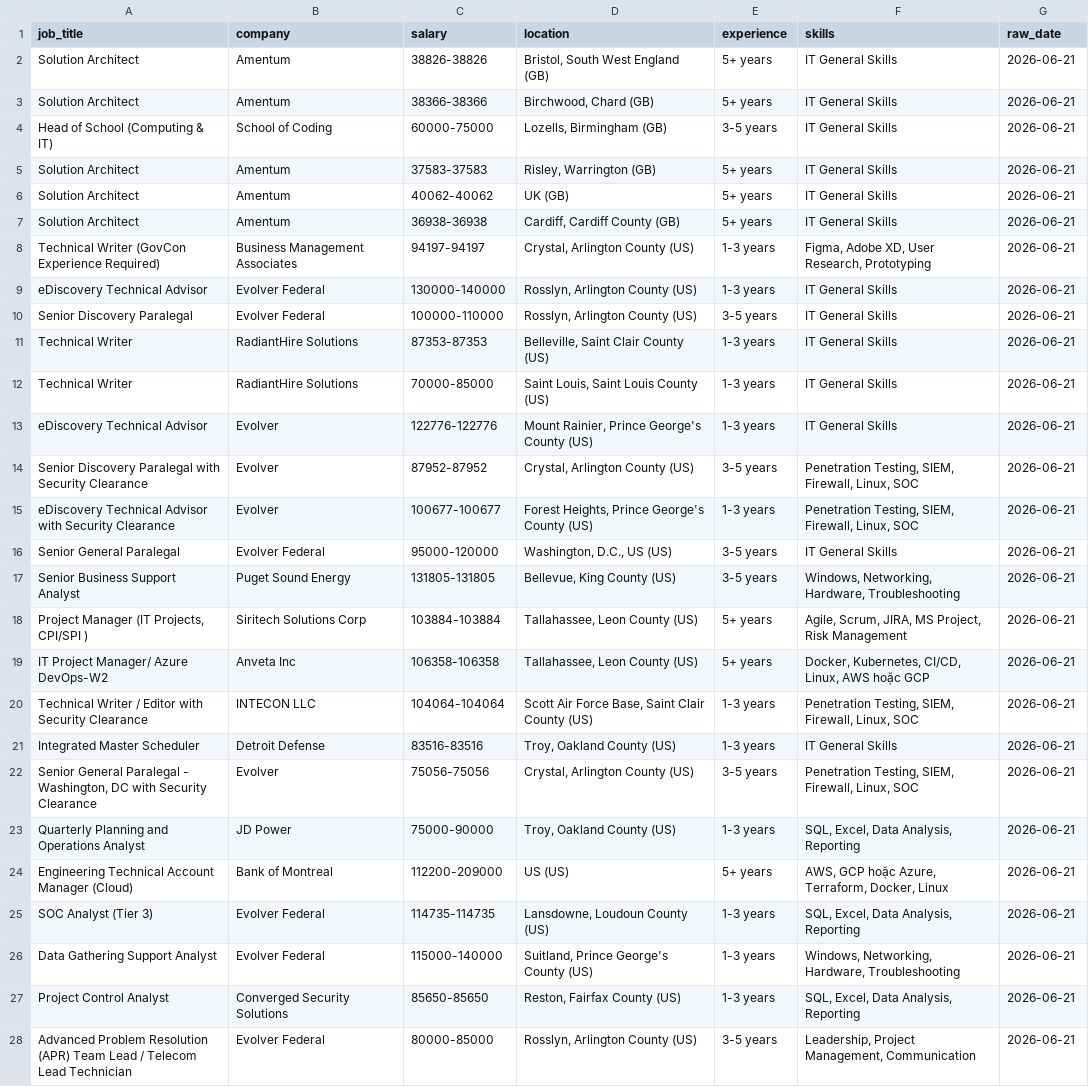
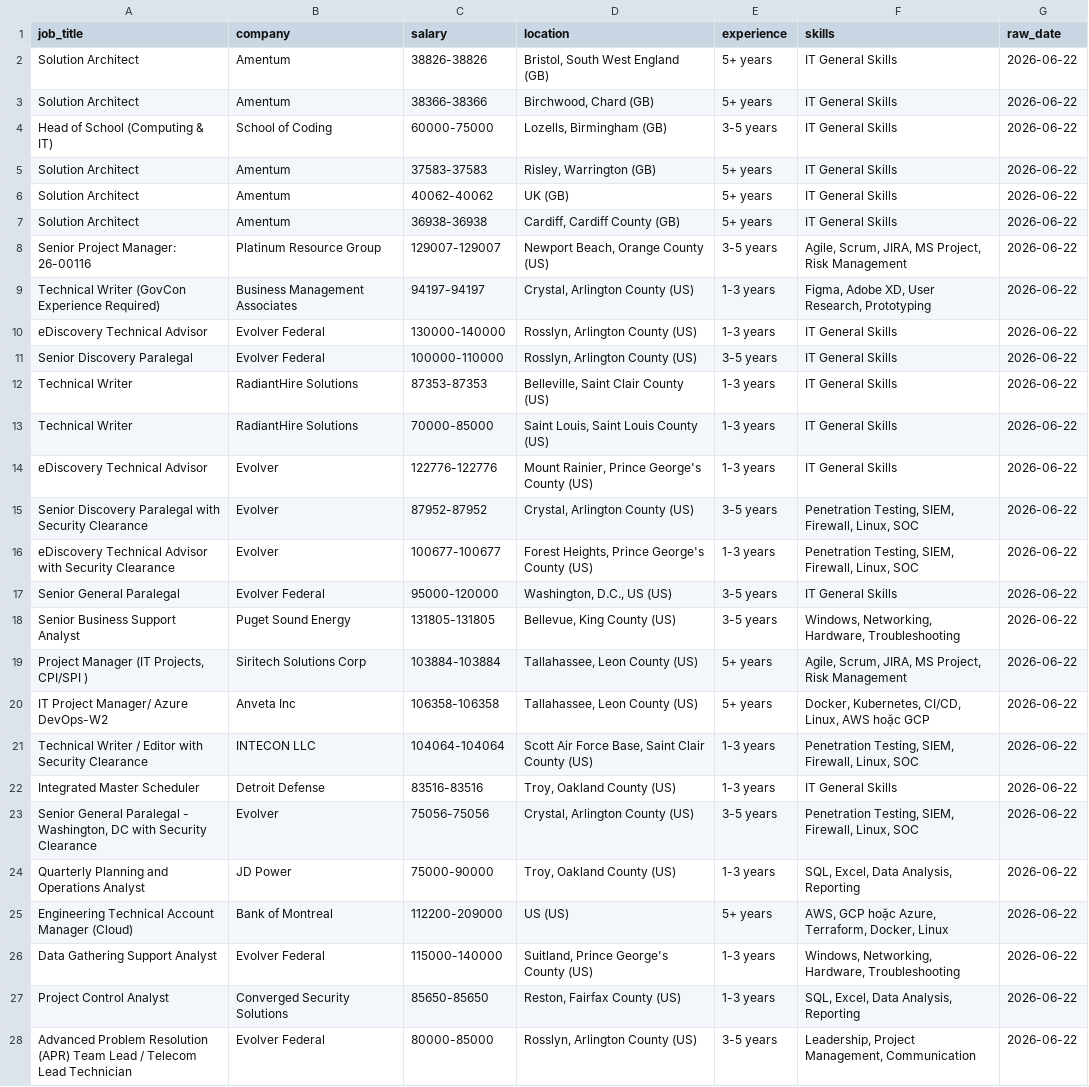
Before and after one commit to kots2915-crypto/IT-Career-Scraper, a CSV file: data/daily_job.csv, drawn as a sheet; only a part is shown; removed rows and columns are numbered as before the commit, all else as after; the diff covers the shown part only; the diff names each change by its address in the sheet, - before the commit and + after, or states it on an @@ line.

```diff
--- a/data/daily_job.csv
+++ b/data/daily_job.csv
-G2:G7 (raw_date): 2026-06-21
+G2:G7 (raw_date): 2026-06-22
+row 8: Senior Project Manager: 26-00116 | Platinum Resource Group | 129007-129007 | Newport Beach, Orange County (US) | 3-5 years | Agile, Scrum, JIRA, MS Project, Risk Management | 2026-06-22
-G9:G25 (raw_date): 2026-06-21
+G9:G25 (raw_date): 2026-06-22
-row 25: SOC Analyst (Tier 3) | Evolver Federal | 114735-114735 | Lansdowne, Loudoun County (US) | 1-3 years | SQL, Excel, Data Analysis, Reporting | 2026-06-21
-G26:G28 (raw_date): 2026-06-21
+G26:G28 (raw_date): 2026-06-22
```
Also changed, not shown: 4 removed rows and 26 edited cells elsewhere in this file, data/full_history.csv.
